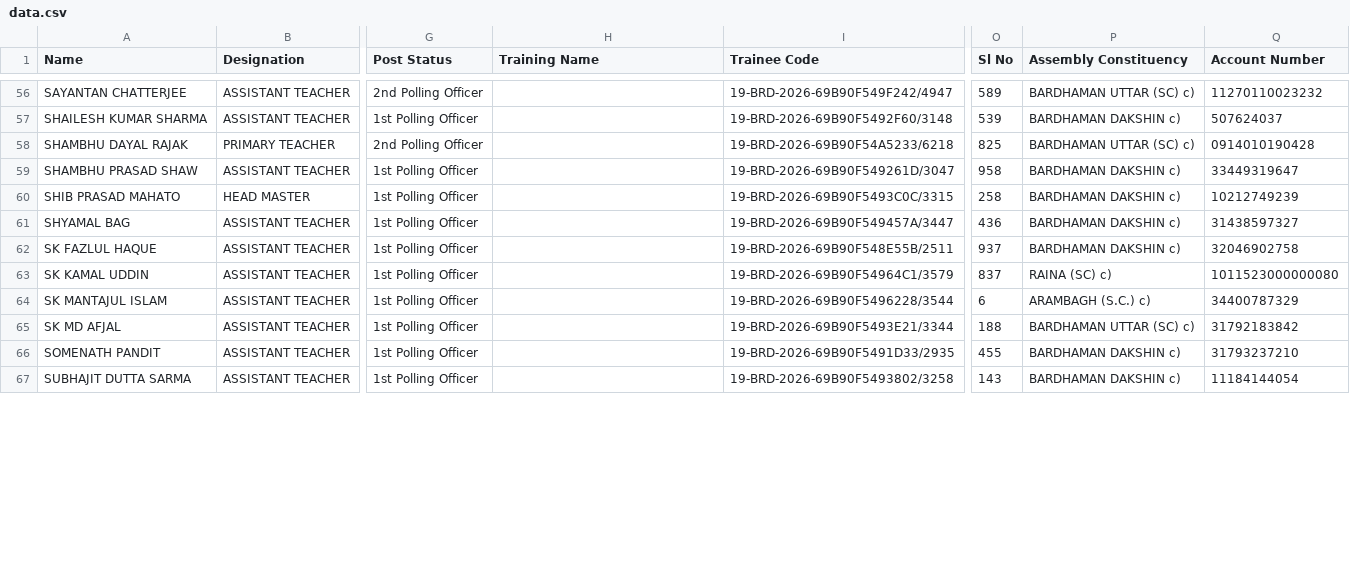
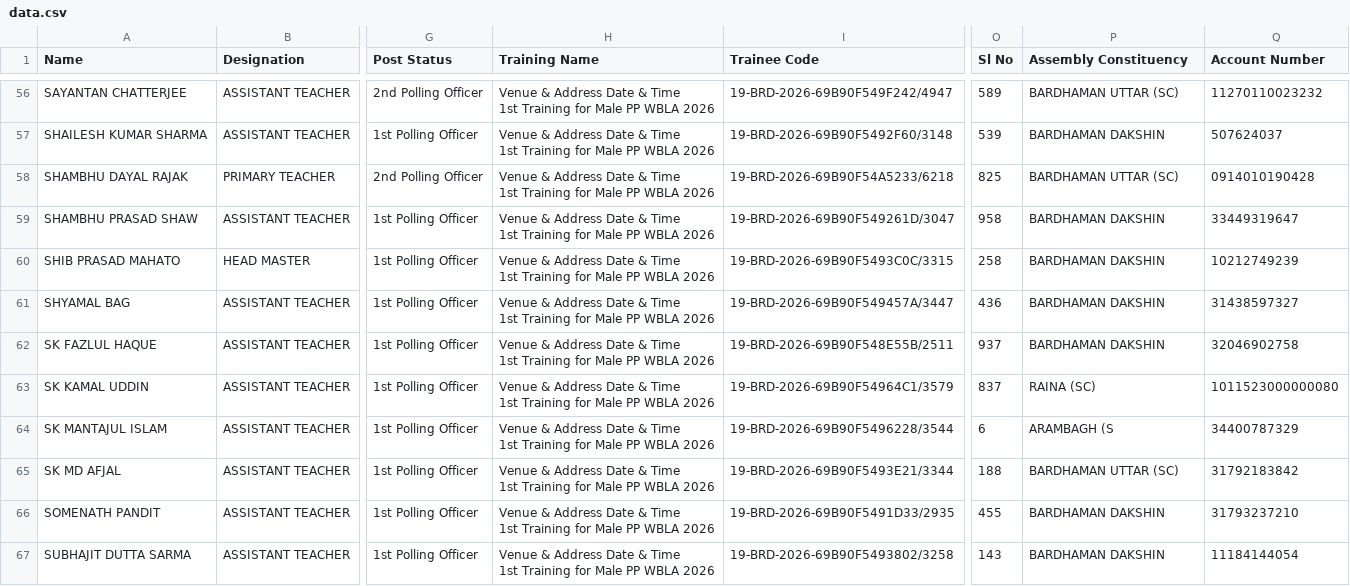
Before and after one commit to saikat-pundit/Office_Purpose, a CSV file: data.csv, drawn as a sheet; only a part is shown, gaps mark what is left out; ↵ is a line break in a cell; the diff covers the shown part only; the diff names each change by its address in the sheet, - before the commit and + after, or states it on an @@ line.

```diff
--- a/data.csv
+++ b/data.csv
-H56:H67 (Training Name): (empty)
+H56:H67 (Training Name): Venue & Address Date & Time ↵ 1st Training for Male PP WBLA 2026
-P56 (Assembly Constituency): BARDHAMAN UTTAR (SC) c)
+P56 (Assembly Constituency): BARDHAMAN UTTAR (SC)
-P57 (Assembly Constituency): BARDHAMAN DAKSHIN c)
+P57 (Assembly Constituency): BARDHAMAN DAKSHIN
-P58 (Assembly Constituency): BARDHAMAN UTTAR (SC) c)
+P58 (Assembly Constituency): BARDHAMAN UTTAR (SC)
-P59:P62 (Assembly Constituency): BARDHAMAN DAKSHIN c)
+P59:P62 (Assembly Constituency): BARDHAMAN DAKSHIN
-P63 (Assembly Constituency): RAINA (SC) c)
+P63 (Assembly Constituency): RAINA (SC)
-P64 (Assembly Constituency): ARAMBAGH (S.C.) c)
+P64 (Assembly Constituency): ARAMBAGH (S
-P65 (Assembly Constituency): BARDHAMAN UTTAR (SC) c)
+P65 (Assembly Constituency): BARDHAMAN UTTAR (SC)
-P66:P67 (Assembly Constituency): BARDHAMAN DAKSHIN c)
+P66:P67 (Assembly Constituency): BARDHAMAN DAKSHIN
```
Also changed, not shown: 132 edited cells elsewhere in this file.
